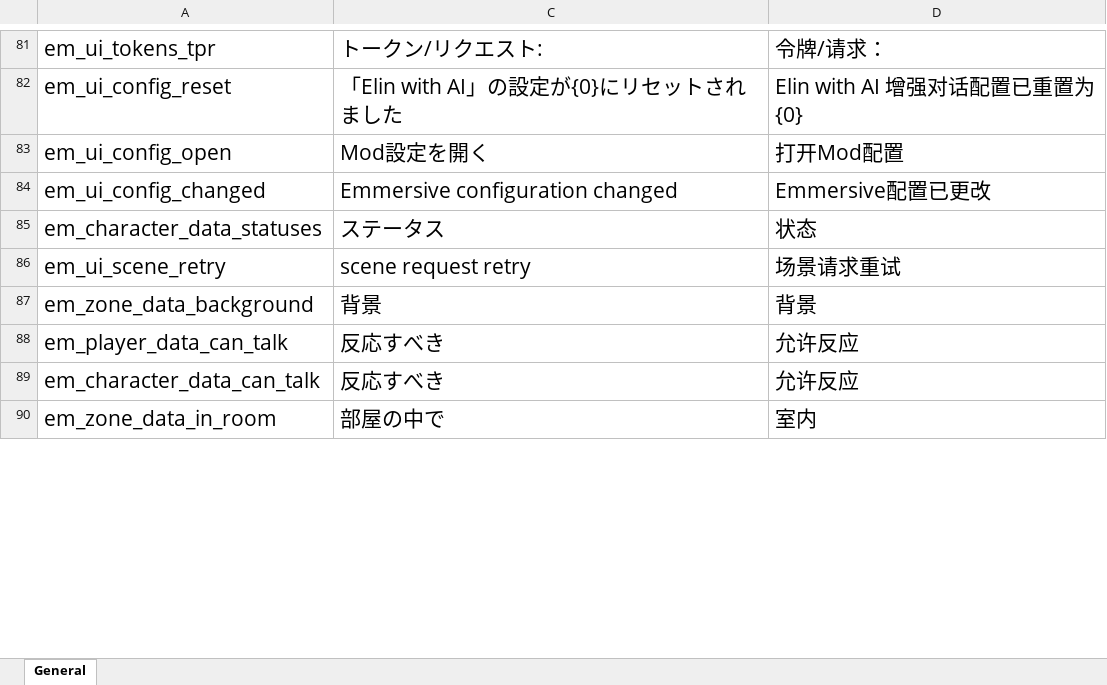
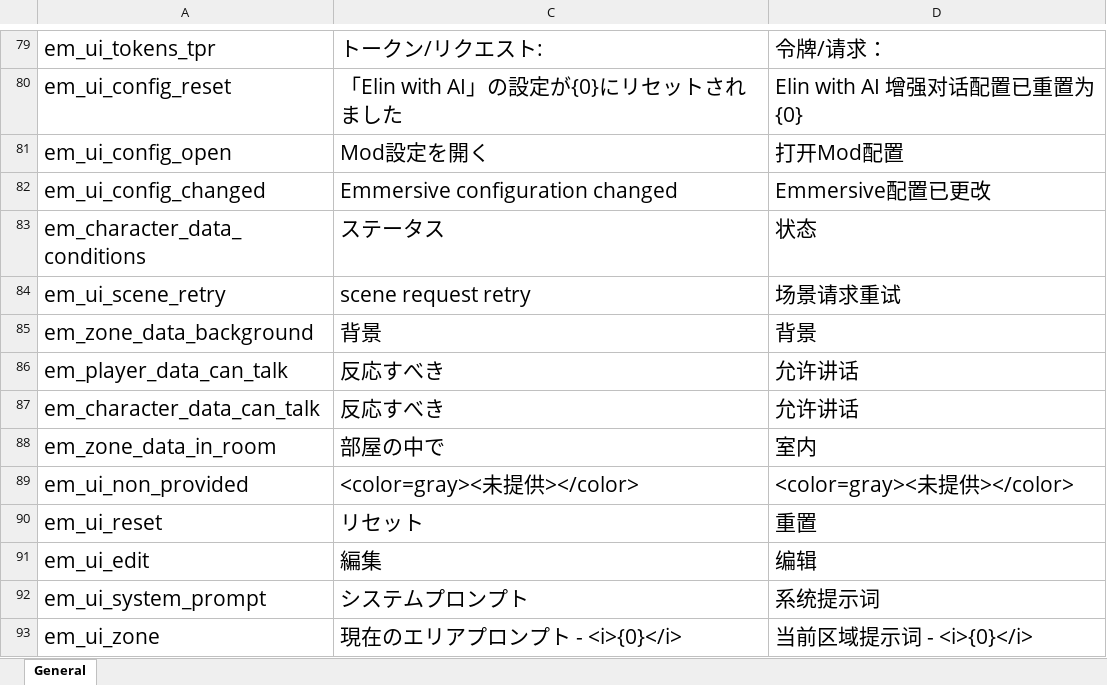
Before and after one commit to gottyduke/Elin.Plugins, an Excel workbook: Emmersive/package/LangMod/CN/emmersive_localizations_cn.xlsx, sheet General, drawn as a sheet; only a part is shown, gaps mark what is left out; values as stored, in another font and other column widths than the file's, no borders; addresses are those after the commit; the diff covers the shown part only; the diff names each change by its address in the sheet, - before the commit and + after, or states it on an @@ line.

```diff
--- a/Emmersive/package/LangMod/CN/emmersive_localizations_cn.xlsx (sheet General)
+++ b/Emmersive/package/LangMod/CN/emmersive_localizations_cn.xlsx (sheet General)
-A83: em_character_data_statuses
+A83: em_character_data_conditions
-D86:D87: 允许反应
+D86:D87: 允许讲话
+row 89: em_ui_non_provided | <color=gray><未提供></color> | <color=gray><未提供></color>
+row 90: em_ui_reset | リセット | 重置
+row 91: em_ui_edit | 編集 | 编辑
+row 92: em_ui_system_prompt | システムプロンプト | 系统提示词
+row 93: em_ui_zone | 現在のエリアプロンプト - <i>{0}</i> | 当前区域提示词 - <i>{0}</i>
```
Also changed, not shown: 11 added rows, 4 removed rows and 1 edited cell elsewhere in this sheet, hidden cells, Emmersive/package/LangMod/EN/emmersive_localizations_en.xlsx, 31 other files.
